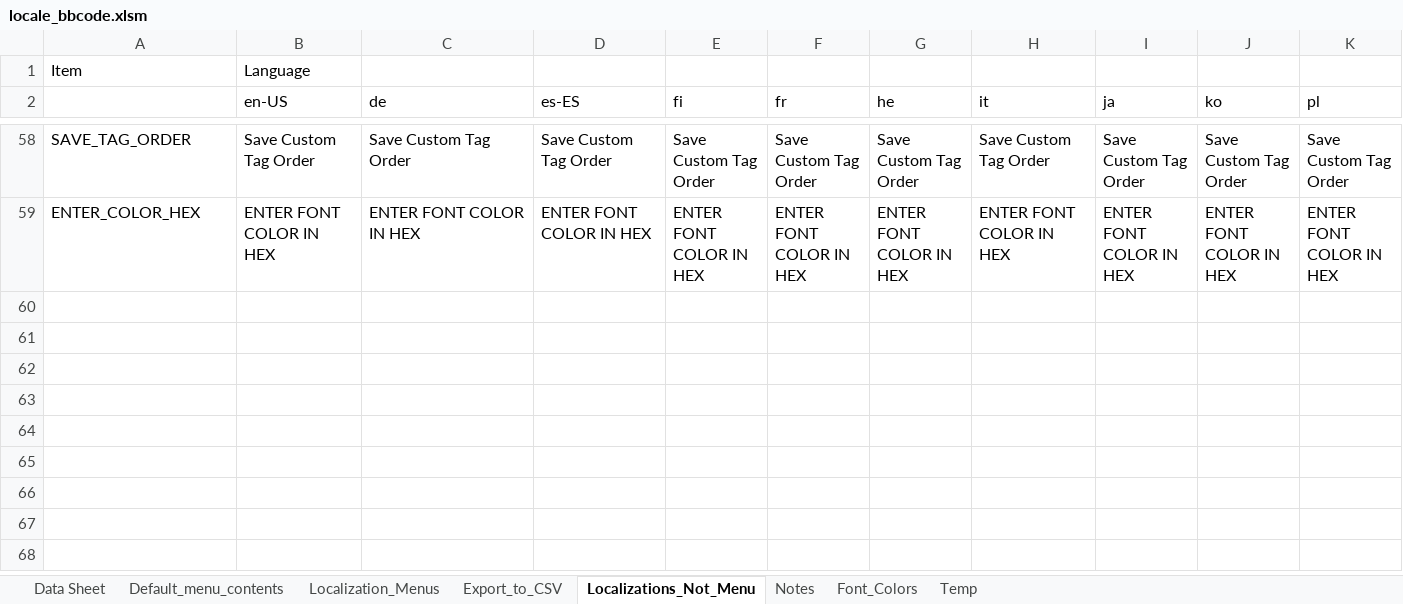
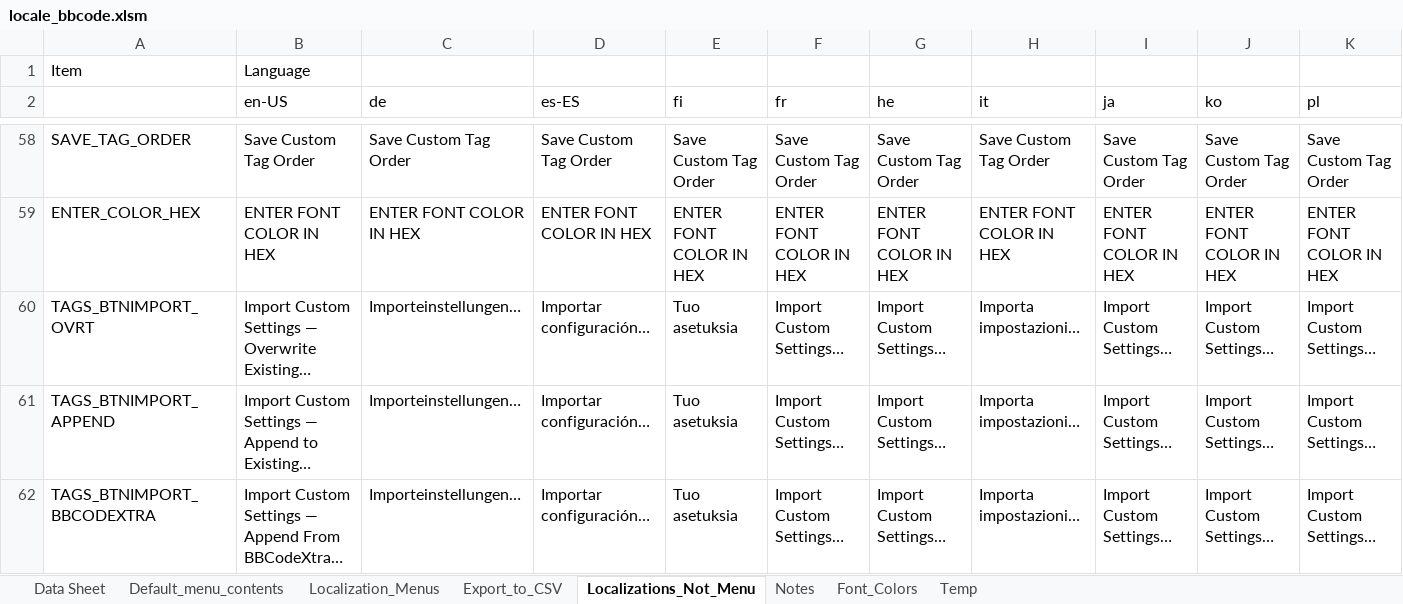
Before and after one commit to msaroff/bbCodeWebEx, an Excel workbook: locale_bbcode.xlsm, sheet Localizations_Not_Menu, drawn as a sheet; only a part is shown, gaps mark what is left out; values as stored, in another font and other column widths than the file's, no borders; rows hold the shown columns only; the diff names each change by its address in the sheet, - before the commit and + after, or states it on an @@ line.

```diff
--- a/locale_bbcode.xlsm (sheet Localizations_Not_Menu)
+++ b/locale_bbcode.xlsm (sheet Localizations_Not_Menu)
+row 60: TAGS_BTNIMPORT_OVRT | Import Custom Settings — Overwrite Existing… | Importeinstellungen… | Importar configuración… | Tuo asetuksia | Import Custom Settings… | Import Custom Settings… | Importa impostazioni… | Import Custom Settings… | Import Custom Settings… | Import Custom Settings…
+row 61: TAGS_BTNIMPORT_APPEND | Import Custom Settings — Append to Existing… | Importeinstellungen… | Importar configuración… | Tuo asetuksia | Import Custom Settings… | Import Custom Settings… | Importa impostazioni… | Import Custom Settings… | Import Custom Settings… | Import Custom Settings…
+row 62: TAGS_BTNIMPORT_BBCODEXTRA | Import Custom Settings — Append From BBCodeXtra… | Importeinstellungen… | Importar configuración… | Tuo asetuksia | Import Custom Settings… | Import Custom Settings… | Importa impostazioni… | Import Custom Settings… | Import Custom Settings… | Import Custom Settings…
```
Also changed, not shown: 2 other files.
